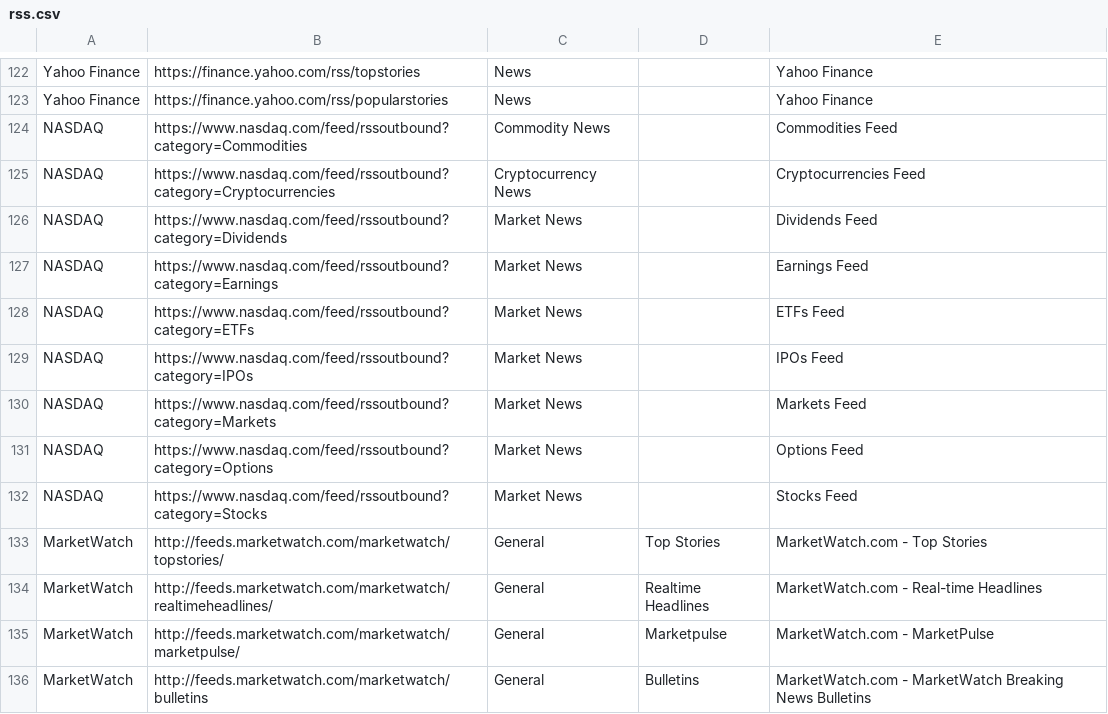
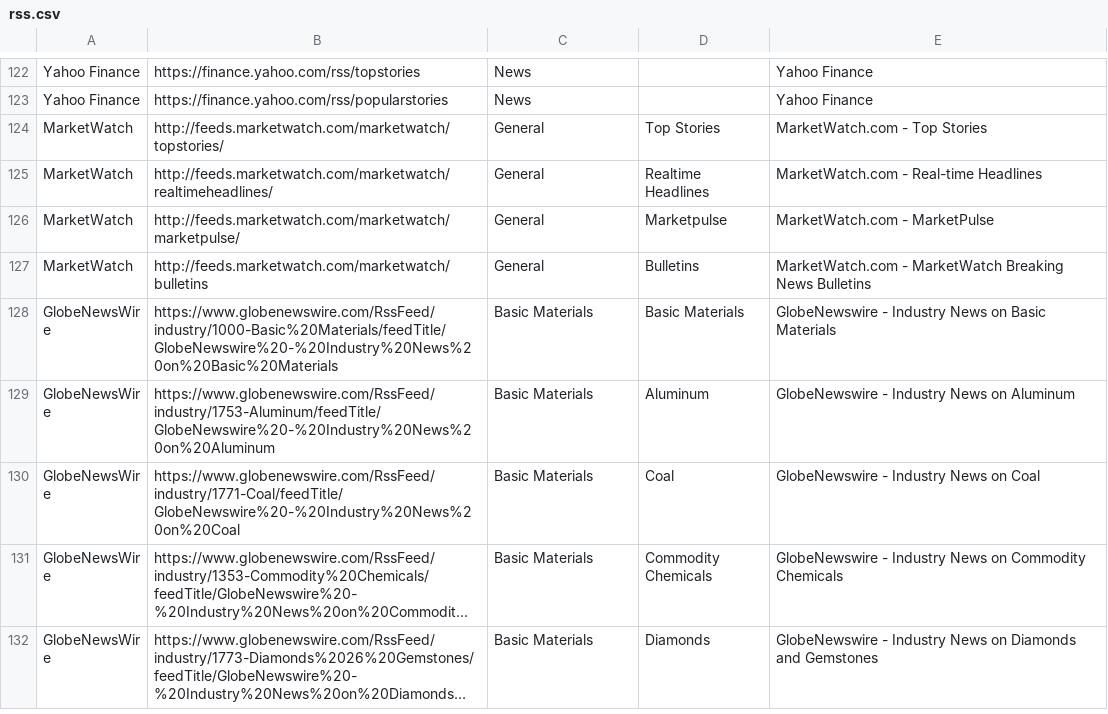
Before and after one commit to zQuantz/OscraP, a CSV file: rss/data/rss.csv, drawn as a sheet; only a part is shown, gaps mark what is left out; the shorter side is filled out with more unchanged rows; long unchanged cells end in …; the diff names each change by its address in the sheet, - before the commit and + after, or states it on an @@ line.

Commit message:
added metrics for rss. removed nasdaq from rss list. added try catch for feed parser

```diff
--- a/rss/data/rss.csv
+++ b/rss/data/rss.csv
-row 124: NASDAQ | https://www.nasdaq.com/feed/rssoutbound?category=Commodities | Commodity News |  | Commodities Feed
-row 125: NASDAQ | https://www.nasdaq.com/feed/rssoutbound?category=Cryptocurrencies | Cryptocurrency News |  | Cryptocurrencies Feed
-row 126: NASDAQ | https://www.nasdaq.com/feed/rssoutbound?category=Dividends | Market News |  | Dividends Feed
-row 127: NASDAQ | https://www.nasdaq.com/feed/rssoutbound?category=Earnings | Market News |  | Earnings Feed
-row 128: NASDAQ | https://www.nasdaq.com/feed/rssoutbound?category=ETFs | Market News |  | ETFs Feed
-row 129: NASDAQ | https://www.nasdaq.com/feed/rssoutbound?category=IPOs | Market News |  | IPOs Feed
-row 130: NASDAQ | https://www.nasdaq.com/feed/rssoutbound?category=Markets | Market News |  | Markets Feed
-row 131: NASDAQ | https://www.nasdaq.com/feed/rssoutbound?category=Options | Market News |  | Options Feed
-row 132: NASDAQ | https://www.nasdaq.com/feed/rssoutbound?category=Stocks | Market News |  | Stocks Feed
```
Also changed, not shown: 4 other files.
